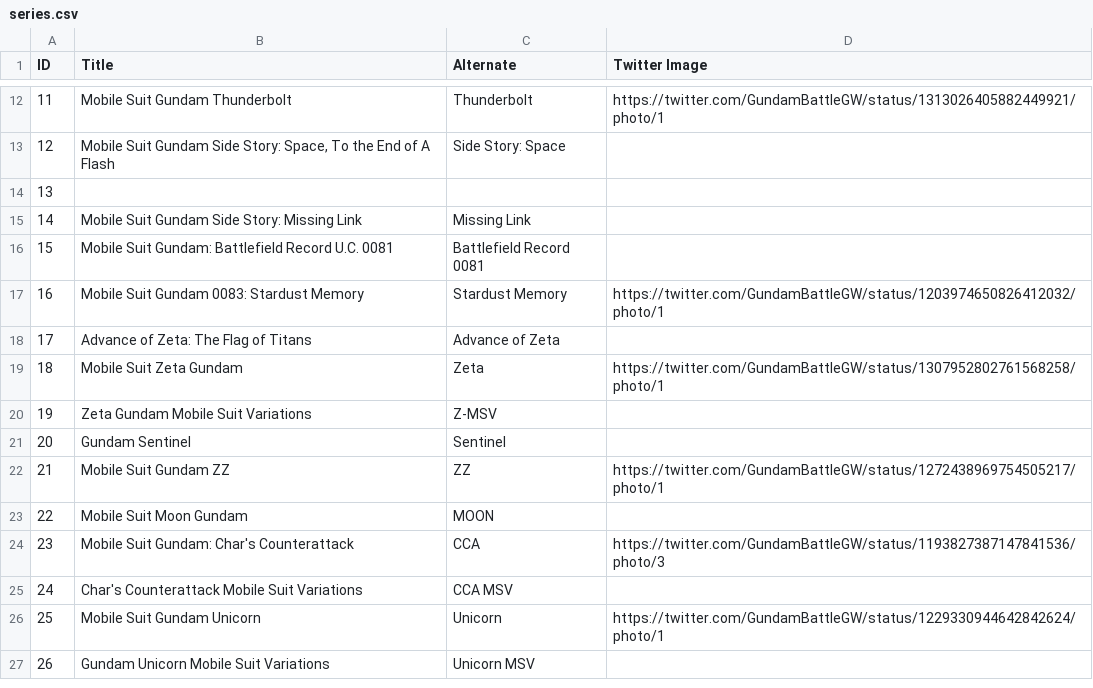
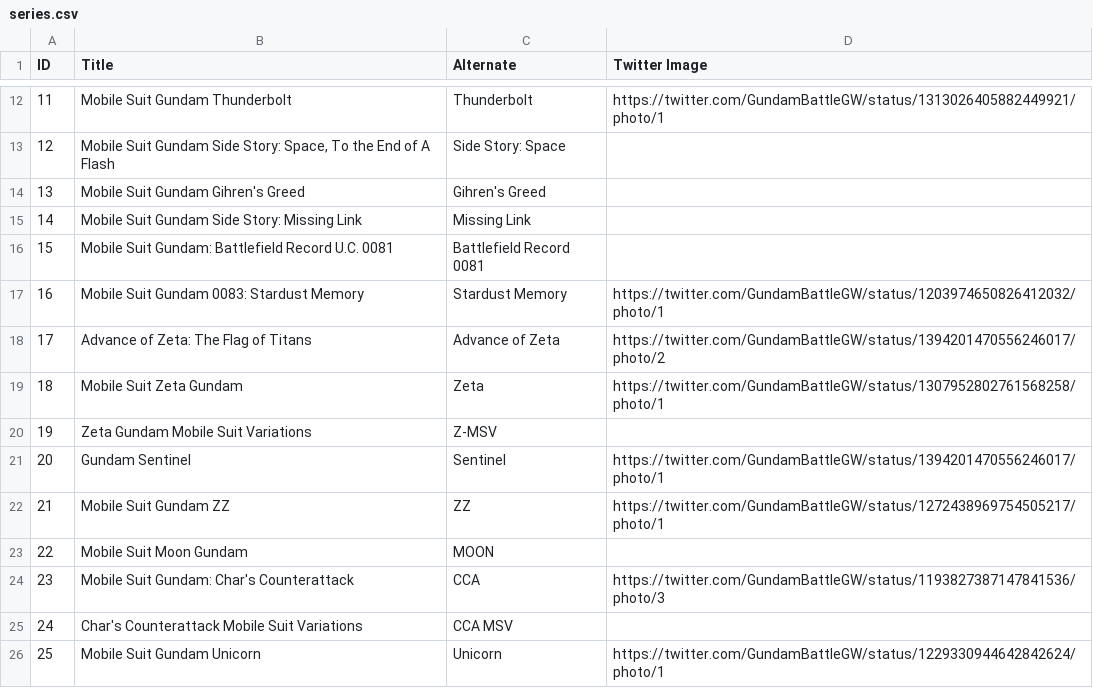
Before and after one commit to gbgwcalculator/gbgwcalculator.github.io, a CSV file: src/data/csv/series.csv, drawn as a sheet; only a part is shown, gaps mark what is left out; the shorter side is filled out with more unchanged rows.

```diff
--- a/src/data/csv/series.csv
+++ b/src/data/csv/series.csv
@@ -13,3 +13,3 @@ ID,Title,Alternate,Twitter Image
 12,"Mobile Suit Gundam Side Story: Space, To the End of A Flash",Side Story: Space,
-13,,,
+13,Mobile Suit Gundam Gihren's Greed,Gihren's Greed,
 14,Mobile Suit Gundam Side Story: Missing Link,Missing Link,
@@ -17,6 +17,6 @@ ID,Title,Alternate,Twitter Image
 16,Mobile Suit Gundam 0083: Stardust Memory,Stardust Memory,https://twitter.com/GundamBattleGW/status/1203974650826412032/photo/1
-17,Advance of Zeta: The Flag of Titans,Advance of Zeta,
+17,Advance of Zeta: The Flag of Titans,Advance of Zeta,https://twitter.com/GundamBattleGW/status/1394201470556246017/photo/2
 18,Mobile Suit Zeta Gundam,Zeta,https://twitter.com/GundamBattleGW/status/1307952802761568258/photo/1
 19,Zeta Gundam Mobile Suit Variations,Z-MSV,
-20,Gundam Sentinel,Sentinel,
+20,Gundam Sentinel,Sentinel,https://twitter.com/GundamBattleGW/status/1394201470556246017/photo/1
 21,Mobile Suit Gundam ZZ,ZZ,https://twitter.com/GundamBattleGW/status/1272438969754505217/photo/1
```
Also changed, not shown: src/data/csv/events.csv, src/data/csv/parts.csv, 11 other files.
